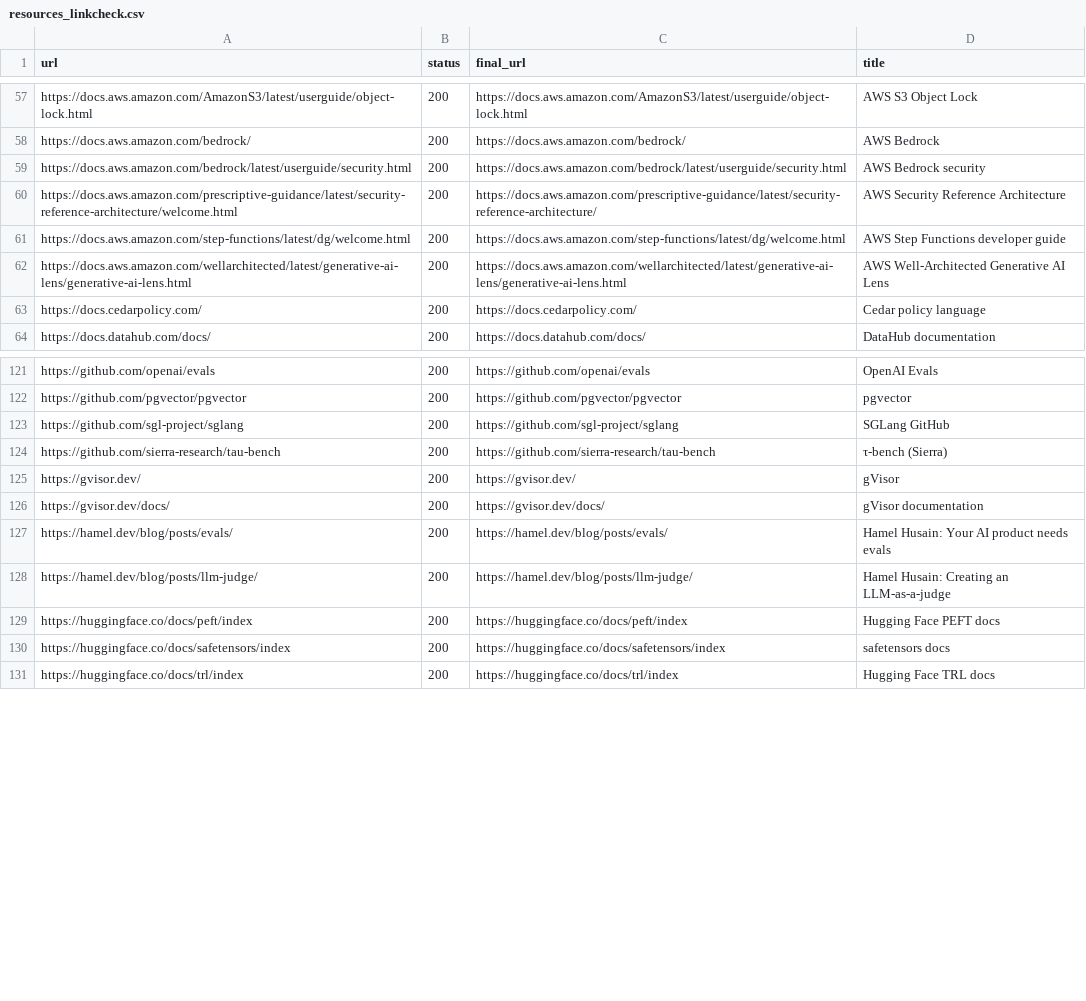
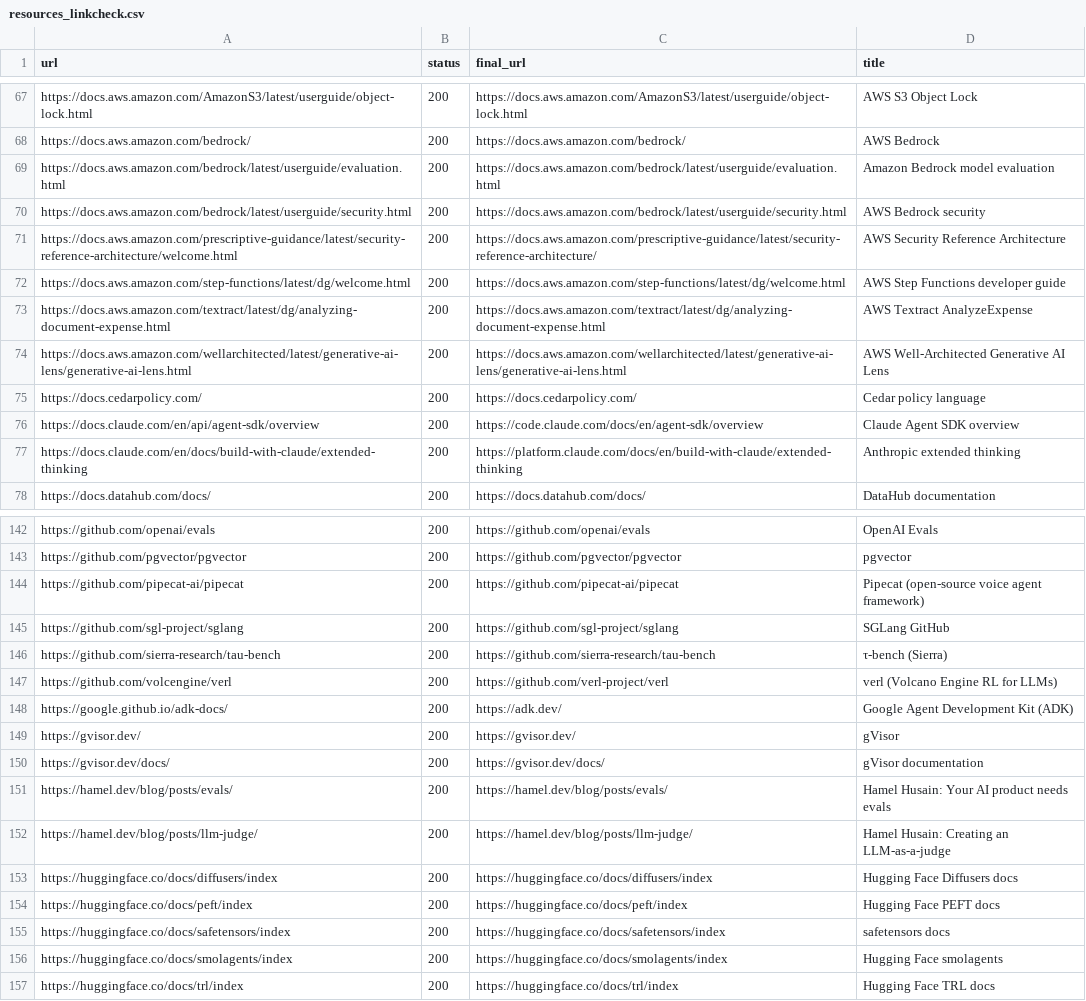
Before and after one commit to DwirefS/ai-learning-atlas, a CSV file: docs/resources_linkcheck.csv, drawn as a sheet; only a part is shown, gaps mark what is left out; the diff covers the shown part only; the diff names each change by its address in the sheet, - before the commit and + after, or states it on an @@ line.

```diff
--- a/docs/resources_linkcheck.csv
+++ b/docs/resources_linkcheck.csv
+row 69: https://docs.aws.amazon.com/bedrock/latest/userguide/evaluation.html | 200 | https://docs.aws.amazon.com/bedrock/latest/userguide/evaluation.html | Amazon Bedrock model evaluation
+row 73: https://docs.aws.amazon.com/textract/latest/dg/analyzing-document-expense.html | 200 | https://docs.aws.amazon.com/textract/latest/dg/analyzing-document-expense.html | AWS Textract AnalyzeExpense
+row 76: https://docs.claude.com/en/api/agent-sdk/overview | 200 | https://code.claude.com/docs/en/agent-sdk/overview | Claude Agent SDK overview
+row 77: https://docs.claude.com/en/docs/build-with-claude/extended-thinking | 200 | https://platform.claude.com/docs/en/build-with-claude/extended-thinking | Anthropic extended thinking
+row 144: https://github.com/pipecat-ai/pipecat | 200 | https://github.com/pipecat-ai/pipecat | Pipecat (open-source voice agent framework)
+row 147: https://github.com/volcengine/verl | 200 | https://github.com/verl-project/verl | verl (Volcano Engine RL for LLMs)
+row 148: https://google.github.io/adk-docs/ | 200 | https://adk.dev/ | Google Agent Development Kit (ADK)
+row 153: https://huggingface.co/docs/diffusers/index | 200 | https://huggingface.co/docs/diffusers/index | Hugging Face Diffusers docs
+row 156: https://huggingface.co/docs/smolagents/index | 200 | https://huggingface.co/docs/smolagents/index | Hugging Face smolagents
```
Also changed, not shown: 33 added rows elsewhere in this file, 3 other files.
